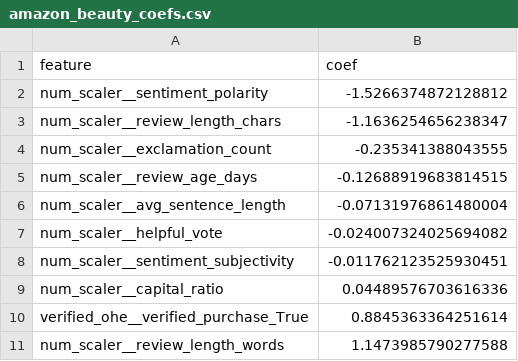
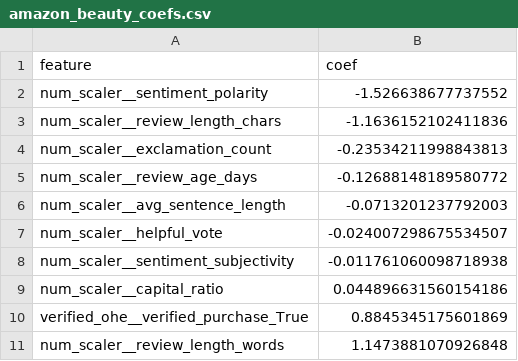
Before and after one commit to phizzii/DAT5501-Final-Project, a CSV file: coefs/amazon_beauty_coefs.csv, drawn as a sheet.

```diff
--- a/coefs/amazon_beauty_coefs.csv
+++ b/coefs/amazon_beauty_coefs.csv
@@ -1,11 +1,11 @@
 feature,coef
-num_scaler__sentiment_polarity,-1.5266374872128812
-num_scaler__review_length_chars,-1.1636254656238347
-num_scaler__exclamation_count,-0.235341388043555
-num_scaler__review_age_days,-0.12688919683814515
-num_scaler__avg_sentence_length,-0.07131976861480004
-num_scaler__helpful_vote,-0.024007324025694082
-num_scaler__sentiment_subjectivity,-0.011762123525930451
-num_scaler__capital_ratio,0.04489576703616336
-verified_ohe__verified_purchase_True,0.8845363364251614
-num_scaler__review_length_words,1.1473985790277588
+num_scaler__sentiment_polarity,-1.526638677737552
+num_scaler__review_length_chars,-1.1636152102411836
+num_scaler__exclamation_count,-0.23534211998843813
+num_scaler__review_age_days,-0.12688148189580772
+num_scaler__avg_sentence_length,-0.0713201237792003
+num_scaler__helpful_vote,-0.024007298675534507
+num_scaler__sentiment_subjectivity,-0.011761060098718938
+num_scaler__capital_ratio,0.044896631560154186
+verified_ohe__verified_purchase_True,0.8845345175601869
+num_scaler__review_length_words,1.1473881070926848
```
Also changed, not shown: coefs/amazon_clothing_coefs.csv, coefs/amazon_electronics_coefs.csv, 5 other files.
